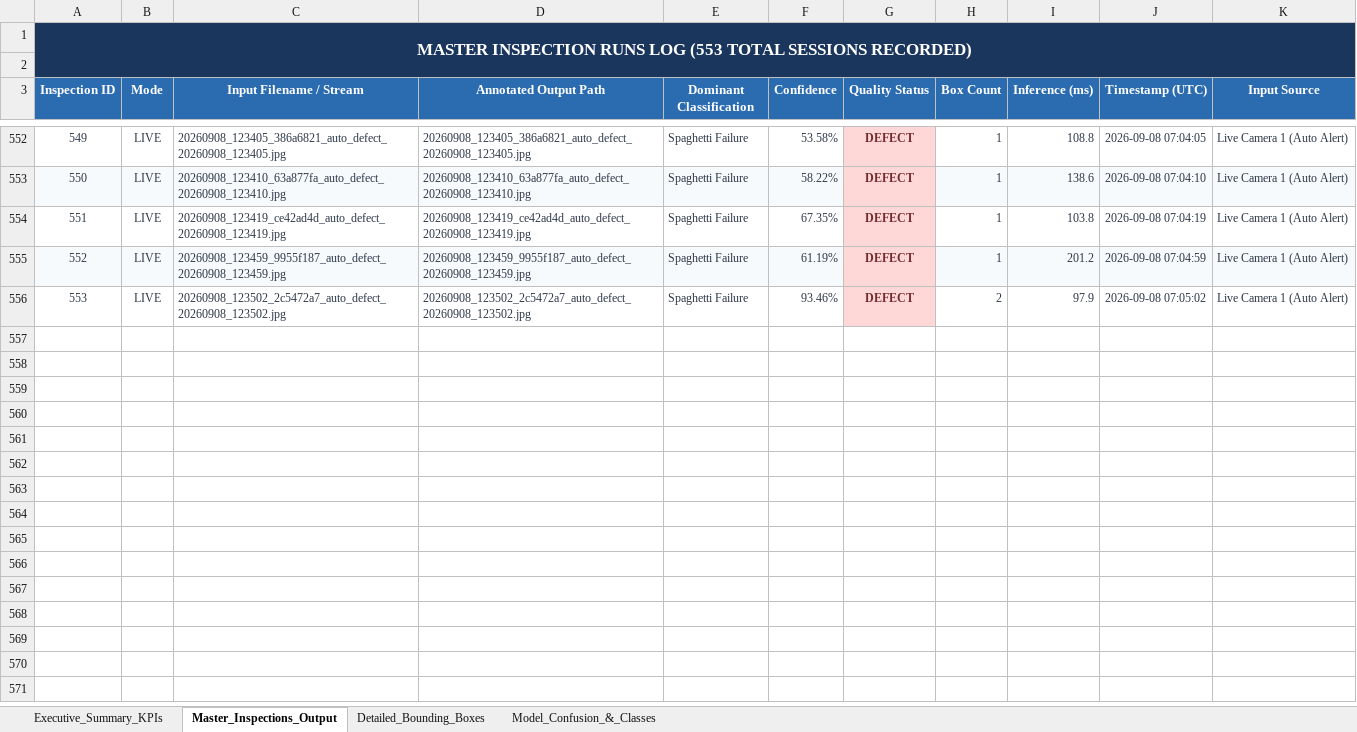
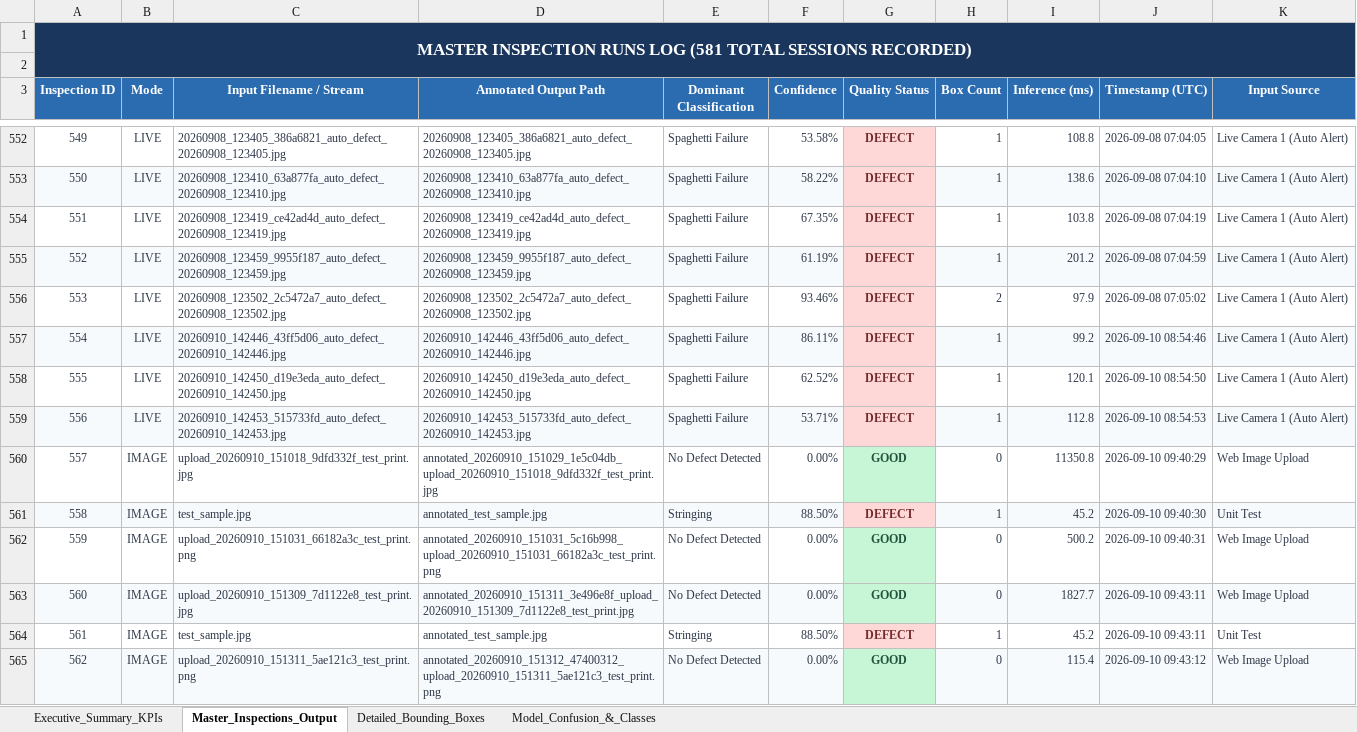
Before and after one commit to bharath-tutika/Automated-Defect-Detection-In-3D-Priniting-Components-Using-Deep-Convolutional-Neural-Network-, an Excel workbook: documentation/3D_Printing_Defect_Inspection_Results_Output.xlsx, sheet Master_Inspections_Output, drawn as a sheet; only a part is shown, gaps mark what is left out; values as stored, in another font and other column widths than the file's, no borders; the diff covers the shown part only; the diff names each change by its address in the sheet, - before the commit and + after, or states it on an @@ line.

```diff
--- a/documentation/3D_Printing_Defect_Inspection_Results_Output.xlsx (sheet Master_Inspections_Output)
+++ b/documentation/3D_Printing_Defect_Inspection_Results_Output.xlsx (sheet Master_Inspections_Output)
@@ column A (Inspection ID) renumbered in row 1 @@
+row 557: 554 | LIVE | 20260910_142446_43ff5d06_auto_defect_20260910_142446.jpg | 20260910_142446_43ff5d06_auto_defect_20260910_142446.jpg | Spaghetti Failure | 86.11% | DEFECT | 1 | 99.2 | 2026-09-10 08:54:46 | Live Camera 1 (Auto Alert)
+row 558: 555 | LIVE | 20260910_142450_d19e3eda_auto_defect_20260910_142450.jpg | 20260910_142450_d19e3eda_auto_defect_20260910_142450.jpg | Spaghetti Failure | 62.52% | DEFECT | 1 | 120.1 | 2026-09-10 08:54:50 | Live Camera 1 (Auto Alert)
+row 559: 556 | LIVE | 20260910_142453_515733fd_auto_defect_20260910_142453.jpg | 20260910_142453_515733fd_auto_defect_20260910_142453.jpg | Spaghetti Failure | 53.71% | DEFECT | 1 | 112.8 | 2026-09-10 08:54:53 | Live Camera 1 (Auto Alert)
+row 560: 557 | IMAGE | upload_20260910_151018_9dfd332f_test_print.jpg | annotated_20260910_151029_1e5c04db_upload_20260910_151018_9dfd332f_test_print.jpg | No Defect Detected | 0.00% | GOOD | 0 | 11350.8 | 2026-09-10 09:40:29 | Web Image Upload
+row 561: 558 | IMAGE | test_sample.jpg | annotated_test_sample.jpg | Stringing | 88.50% | DEFECT | 1 | 45.2 | 2026-09-10 09:40:30 | Unit Test
+row 562: 559 | IMAGE | upload_20260910_151031_66182a3c_test_print.png | annotated_20260910_151031_5c16b998_upload_20260910_151031_66182a3c_test_print.png | No Defect Detected | 0.00% | GOOD | 0 | 500.2 | 2026-09-10 09:40:31 | Web Image Upload
+row 563: 560 | IMAGE | upload_20260910_151309_7d1122e8_test_print.jpg | annotated_20260910_151311_3e496e8f_upload_20260910_151309_7d1122e8_test_print.jpg | No Defect Detected | 0.00% | GOOD | 0 | 1827.7 | 2026-09-10 09:43:11 | Web Image Upload
+row 564: 561 | IMAGE | test_sample.jpg | annotated_test_sample.jpg | Stringing | 88.50% | DEFECT | 1 | 45.2 | 2026-09-10 09:43:11 | Unit Test
+row 565: 562 | IMAGE | upload_20260910_151311_5ae121c3_test_print.png | annotated_20260910_151312_47400312_upload_20260910_151311_5ae121c3_test_print.png | No Defect Detected | 0.00% | GOOD | 0 | 115.4 | 2026-09-10 09:43:12 | Web Image Upload
```
Also changed, not shown: 19 added rows elsewhere in this sheet, sheet Detailed_Bounding_Boxes, sheet Executive_Summary_KPIs, 13 other files.
